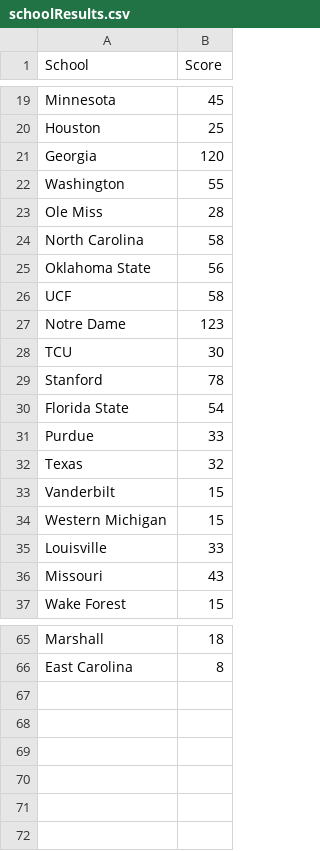
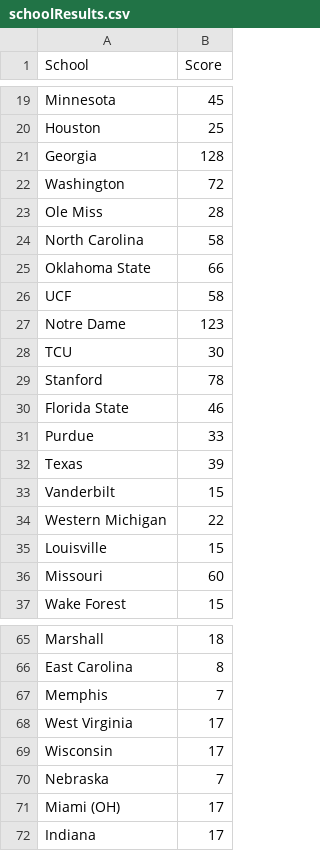
Before and after one commit to zo0o0ot/2021-draft-scorer, a CSV file: draft/schoolResults.csv, drawn as a sheet; only a part is shown, gaps mark what is left out; the diff covers the shown part only.

```diff
--- a/draft/schoolResults.csv
+++ b/draft/schoolResults.csv
@@ -20,7 +20,7 @@ Minnesota,45
 Houston,25
-Georgia,120
-Washington,55
+Georgia,128
+Washington,72
 Ole Miss,28
 North Carolina,58
-Oklahoma State,56
+Oklahoma State,66
 UCF,58
@@ -29,9 +29,9 @@ TCU,30
 Stanford,78
-Florida State,54
+Florida State,46
 Purdue,33
-Texas,32
+Texas,39
 Vanderbilt,15
-Western Michigan,15
-Louisville,33
-Missouri,43
+Western Michigan,22
+Louisville,15
+Missouri,60
 Wake Forest,15
@@ -66 +66,7 @@ Marshall,18
 East Carolina,8
+Memphis,7
+West Virginia,17
+Wisconsin,17
+Nebraska,7
+Miami (OH),17
+Indiana,17
```
Also changed, not shown: 6 edited cells elsewhere in this file, draft/leagifyResults.csv, draft/nflDraft.csv.
